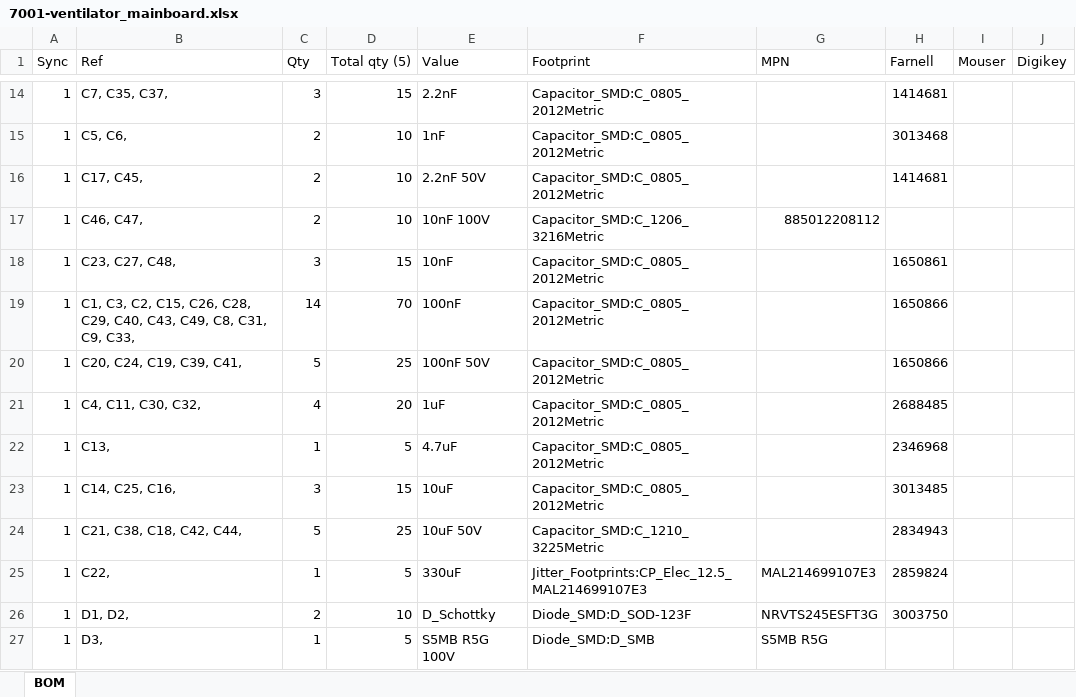
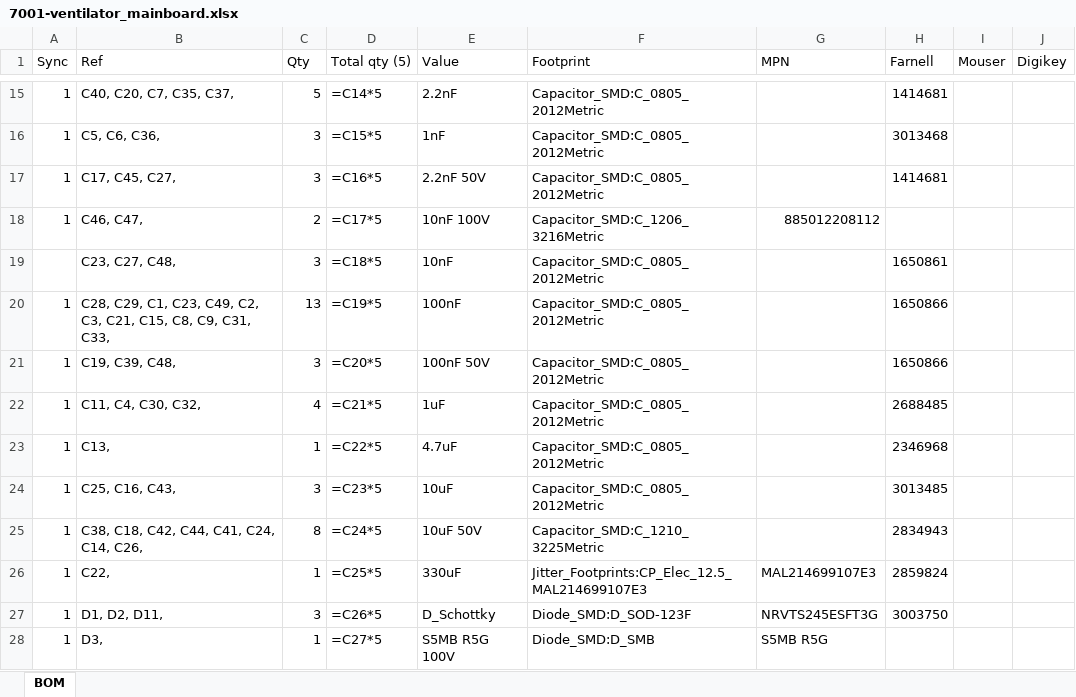
Before and after one commit to OperationAIR/electronics, an Excel workbook: pcb/7001-mainboard/7001-ventilator_mainboard.xlsx, sheet BOM, drawn as a sheet; only a part is shown, gaps mark what is left out; values as stored, in another font and other column widths than the file's, no cell formats; formulas without a stored value are shown as written; addresses are those after the commit; the diff covers the shown part only; the diff names each change by its address in the sheet, - before the commit and + after, or states it on an @@ line.

```diff
--- a/pcb/7001-mainboard/7001-ventilator_mainboard.xlsx (sheet BOM)
+++ b/pcb/7001-mainboard/7001-ventilator_mainboard.xlsx (sheet BOM)
-B15 (Ref): C7, C35, C37,
+B15 (Ref): C40, C20, C7, C35, C37,
-C15 (Qty): 3
+C15 (Qty): 5
-D15 (Total qty (5)): 15
+D15 (Total qty (5)): =C14*5
-B16 (Ref): C5, C6,
+B16 (Ref): C5, C6, C36,
-C16:C17 (Qty): 2
+C16:C17 (Qty): 3
-D16 (Total qty (5)): 10
+D16 (Total qty (5)): =C15*5
-B17 (Ref): C17, C45,
+B17 (Ref): C17, C45, C27,
-D17 (Total qty (5)): 10
+D17 (Total qty (5)): =C16*5
-D18 (Total qty (5)): 10
+D18 (Total qty (5)): =C17*5
-A19 (Sync): 1
+A19 (Sync): (empty)
-D19 (Total qty (5)): 15
+D19 (Total qty (5)): =C18*5
-B20 (Ref): C1, C3, C2, C15, C26, C28, C29, C40, C43, C49, C8, C31, C9, C33,
+B20 (Ref): C28, C29, C1, C23, C49, C2, C3, C21, C15, C8, C9, C31, C33,
-C20 (Qty): 14
+C20 (Qty): 13
-D20 (Total qty (5)): 70
+D20 (Total qty (5)): =C19*5
-B21 (Ref): C20, C24, C19, C39, C41,
+B21 (Ref): C19, C39, C48,
-C21 (Qty): 5
+C21 (Qty): 3
-D21 (Total qty (5)): 25
+D21 (Total qty (5)): =C20*5
-B22 (Ref): C4, C11, C30, C32,
+B22 (Ref): C11, C4, C30, C32,
-D22 (Total qty (5)): 20
+D22 (Total qty (5)): =C21*5
-D23 (Total qty (5)): 5
+D23 (Total qty (5)): =C22*5
-B24 (Ref): C14, C25, C16,
+B24 (Ref): C25, C16, C43,
-D24 (Total qty (5)): 15
+D24 (Total qty (5)): =C23*5
-B25 (Ref): C21, C38, C18, C42, C44,
+B25 (Ref): C38, C18, C42, C44, C41, C24, C14, C26,
-C25 (Qty): 5
+C25 (Qty): 8
-D25 (Total qty (5)): 25
+D25 (Total qty (5)): =C24*5
-D26 (Total qty (5)): 5
+D26 (Total qty (5)): =C25*5
-B27 (Ref): D1, D2,
+B27 (Ref): D1, D2, D11,
-C27 (Qty): 2
+C27 (Qty): 3
-D27 (Total qty (5)): 10
+D27 (Total qty (5)): =C26*5
-D28 (Total qty (5)): 5
+D28 (Total qty (5)): =C27*5
```
Also changed, not shown: 9 added rows and 78 edited cells elsewhere in this sheet, cell formats.
